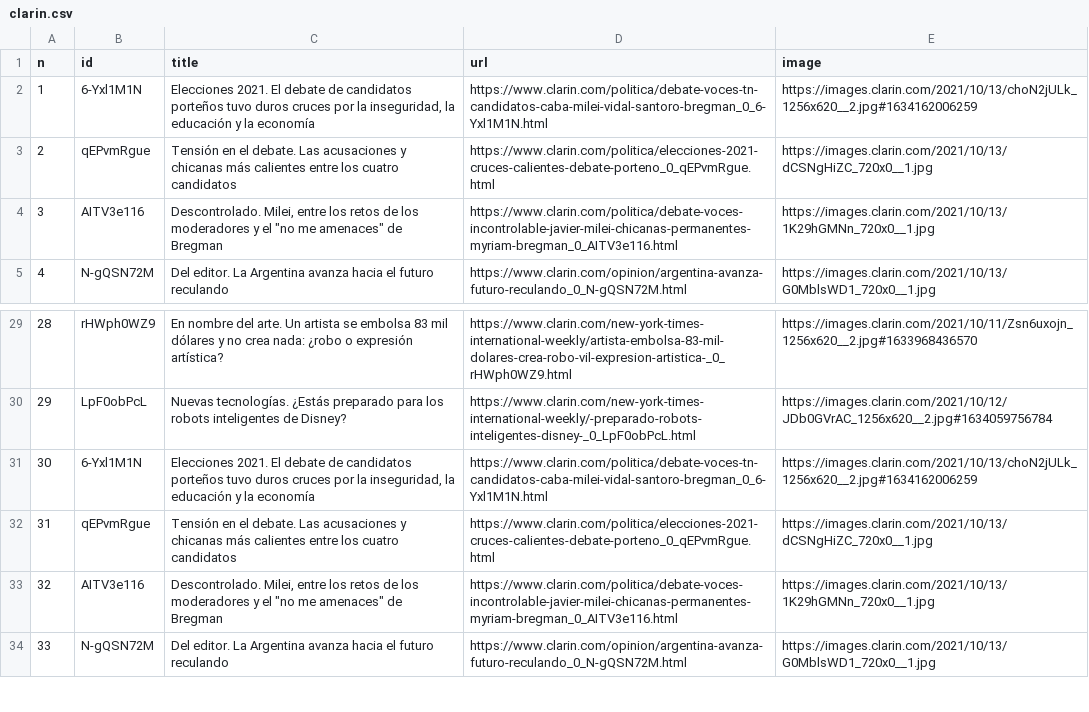
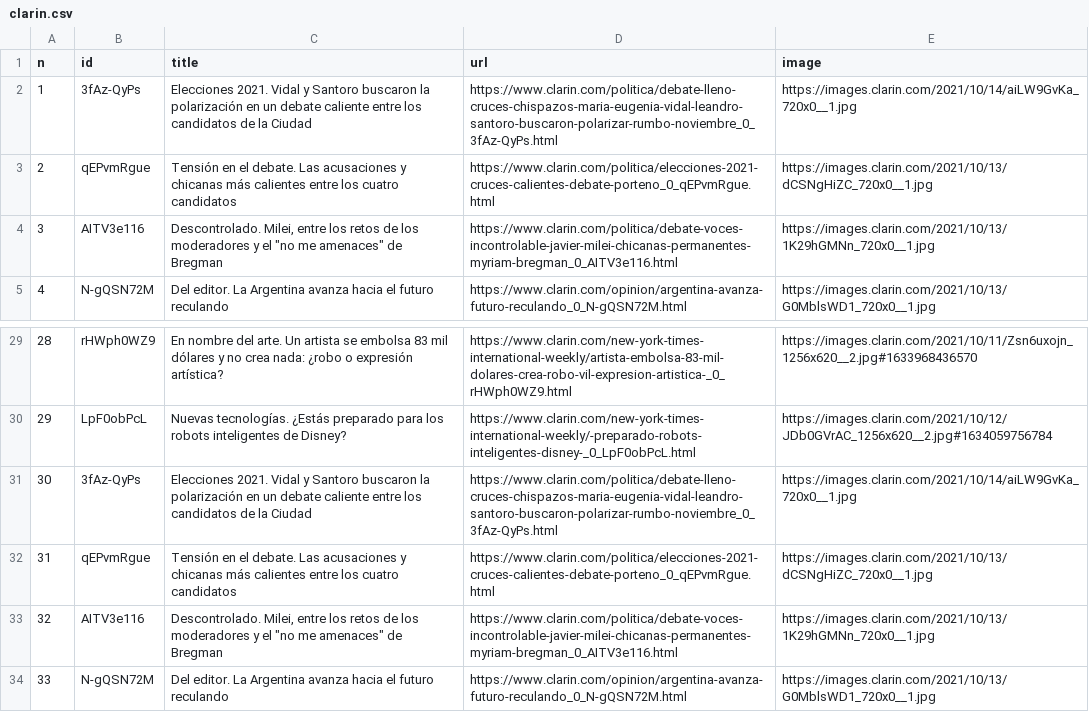
Before and after one commit to diffario/diarios, a CSV file: clarin.csv, drawn as a sheet; only a part is shown, gaps mark what is left out.

```diff
--- a/clarin.csv
+++ b/clarin.csv
@@ -1,3 +1,3 @@
 n,id,title,url,image
-1,6-Yxl1M1N,"Elecciones 2021. El debate de candidatos porteños tuvo duros cruces por la inseguridad, la educación y la economía",https://www.clarin.com/politica/debate-voces-tn-candidatos-caba-milei-vidal-santoro-bregman_0_6-Yxl1M1N.html,https://images.clarin.com/2021/10/13/choN2jULk_1256x620__2.jpg#1634162006259
+1,3fAz-QyPs,Elecciones 2021. Vidal y Santoro buscaron la polarización en un debate caliente entre los candidatos de la Ciudad,https://www.clarin.com/politica/debate-lleno-cruces-chispazos-maria-eugenia-vidal-leandro-santoro-buscaron-polarizar-rumbo-noviembre_0_3fAz-QyPs.html,https://images.clarin.com/2021/10/14/aiLW9GvKa_720x0__1.jpg
 2,qEPvmRgue,Tensión en el debate. Las acusaciones y chicanas más calientes entre los cuatro candidatos,https://www.clarin.com/politica/elecciones-2021-cruces-calientes-debate-porteno_0_qEPvmRgue.html,https://images.clarin.com/2021/10/13/dCSNgHiZC_720x0__1.jpg
@@ -30,3 +30,3 @@ n,id,title,url,image
 29,LpF0obPcL,Nuevas tecnologías. ¿Estás preparado para los robots inteligentes de Disney?,https://www.clarin.com/new-york-times-international-weekly/-preparado-robots-inteligentes-disney-_0_LpF0obPcL.html,https://images.clarin.com/2021/10/12/JDb0GVrAC_1256x620__2.jpg#1634059756784
-30,6-Yxl1M1N,"Elecciones 2021. El debate de candidatos porteños tuvo duros cruces por la inseguridad, la educación y la economía",https://www.clarin.com/politica/debate-voces-tn-candidatos-caba-milei-vidal-santoro-bregman_0_6-Yxl1M1N.html,https://images.clarin.com/2021/10/13/choN2jULk_1256x620__2.jpg#1634162006259
+30,3fAz-QyPs,Elecciones 2021. Vidal y Santoro buscaron la polarización en un debate caliente entre los candidatos de la Ciudad,https://www.clarin.com/politica/debate-lleno-cruces-chispazos-maria-eugenia-vidal-leandro-santoro-buscaron-polarizar-rumbo-noviembre_0_3fAz-QyPs.html,https://images.clarin.com/2021/10/14/aiLW9GvKa_720x0__1.jpg
 31,qEPvmRgue,Tensión en el debate. Las acusaciones y chicanas más calientes entre los cuatro candidatos,https://www.clarin.com/politica/elecciones-2021-cruces-calientes-debate-porteno_0_qEPvmRgue.html,https://images.clarin.com/2021/10/13/dCSNgHiZC_720x0__1.jpg
```
Also changed, not shown: infobae.csv, lanacion.csv, 3 other files.
